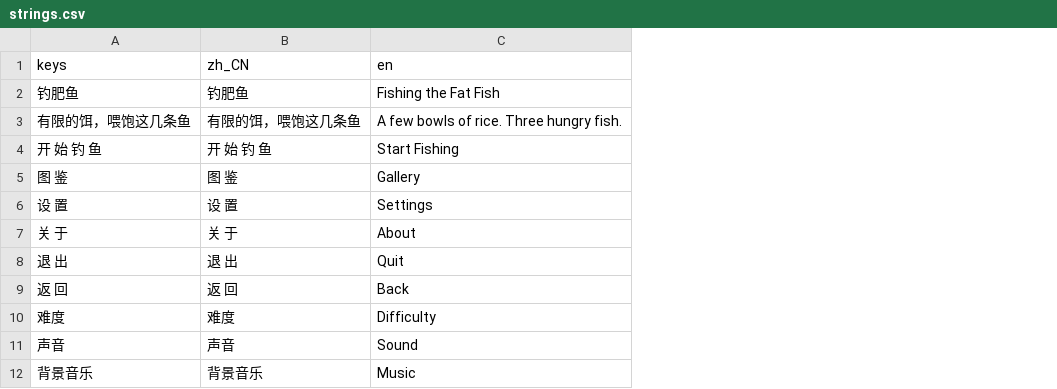
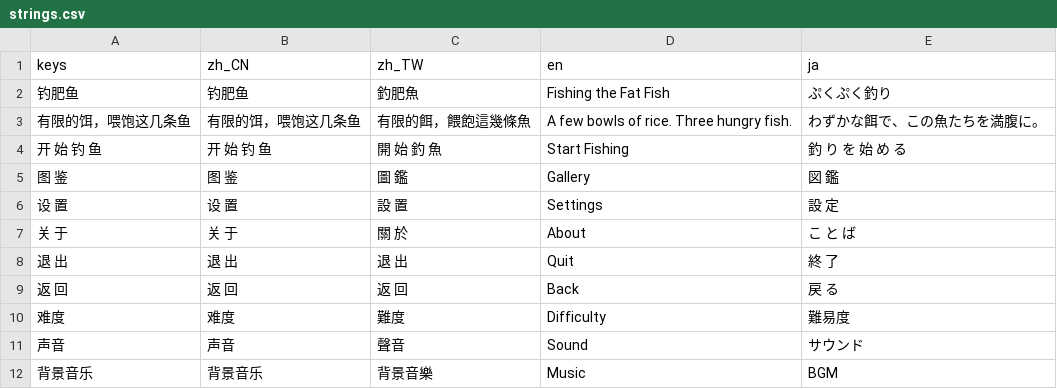
Before and after one commit to yes-a-hit/Fishing-the-fat-fish, a CSV file: data/i18n/strings.csv, drawn as a sheet; only a part is shown; the diff names each change by its address in the sheet, - before the commit and + after, or states it on an @@ line.

```diff
--- a/data/i18n/strings.csv
+++ b/data/i18n/strings.csv
+column C (zh_TW), rows 2-12: 釣肥魚 | 有限的餌，餵飽這幾條魚 | 開 始 釣 魚 | 圖 鑑 | 設 置 | 關 於 | 退 出 | 返 回 | 難度 | 聲音 | 背景音樂
+column E (ja), rows 2-12: ぷくぷく釣り | わずかな餌で、この魚たちを満腹に。 | 釣 り を 始 め る | 図 鑑 | 設 定 | こ と ば | 終 了 | 戻 る | 難易度 | サウンド | BGM
```
Also changed, not shown: 17 other files.
